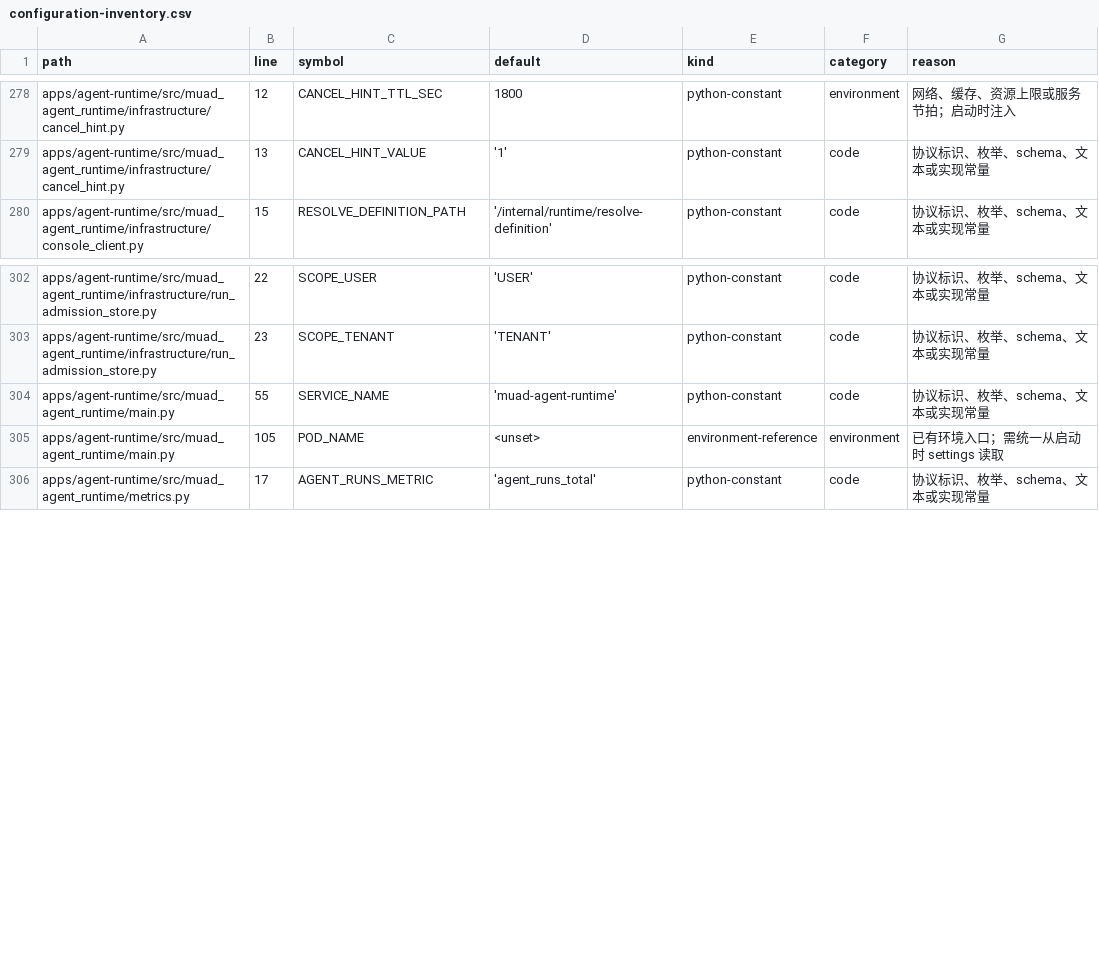
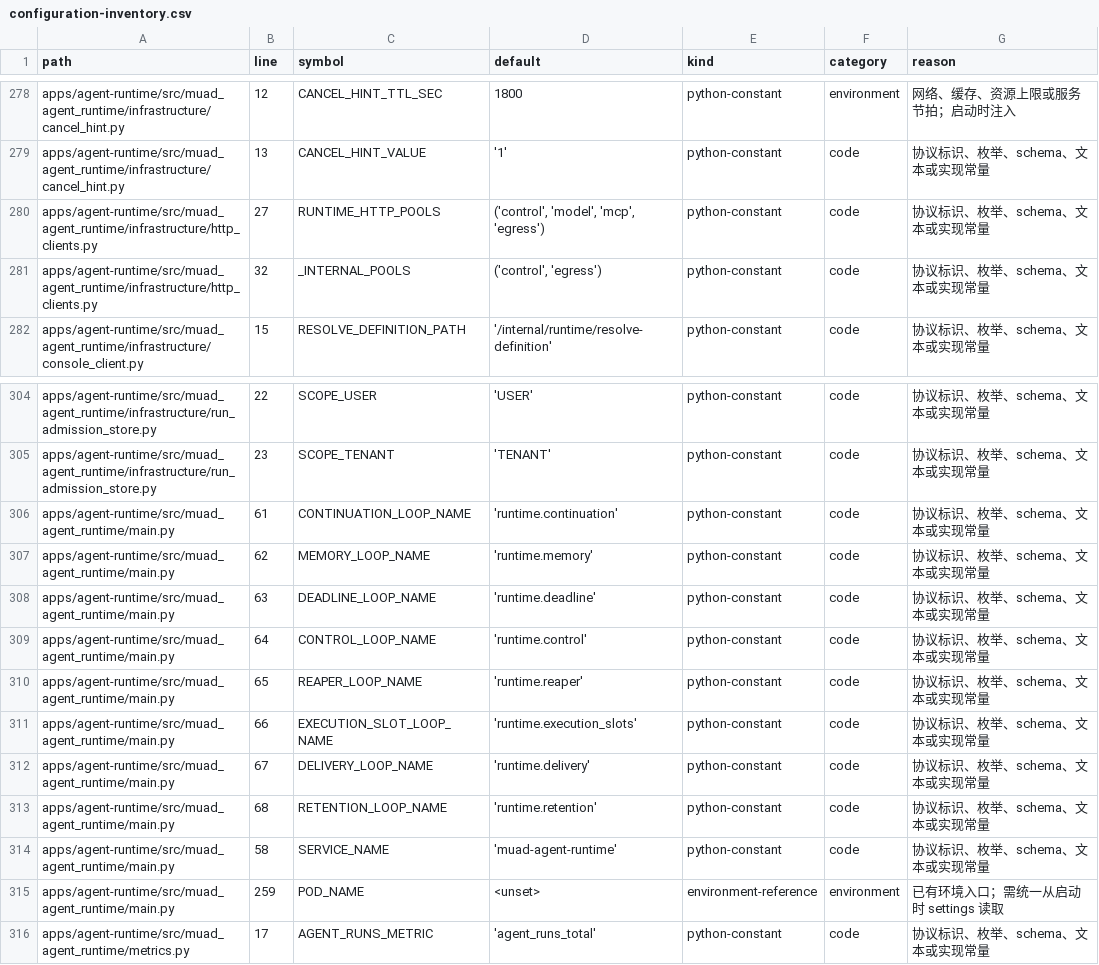
Before and after one commit to Michaelxwb/fluxion-harness, a CSV file: docs/configuration-inventory.csv, drawn as a sheet; only a part is shown, gaps mark what is left out.

Commit message:
cf-task(TASK-094): Runtime装配所有通道端点与独立资源池
Done Gate 裁决：pass（TASK-094 完成）。
B-294/B-09 verified：uv run pytest -q tests/agent_runtime/test_capacity_webchat_runtime_wiring.py
exit=0，8 passed in 23.08s；RED exit=2，1 collection error（muad_agent_runtime.infrastructure.http_clients
尚不存在）。

交付：新增 infrastructure/http_clients.py（control/model/mcp/egress 四池 + 未调用池名显式失败 +
内部池不走环境代理）；main.py 装配根（建/关分池并把同一实例注入 Console 三客户端/控制派发器/
投递泵/执行器工厂/记忆提炼；八条具名独立循环，新增 runtime.retention 保留清理循环：事务外取平台
设置边界、租户谓词取部署租户、失败留痕不杀循环；退出取消全部循环后先停泵/槽监督再关分池）；
executor.py/mcp_runtime_adapter.py/memory_consolidation.py（模型池与 MCP 池注入缝，provider/会话
借用共享池）；console_client/platform_settings_client/gateway_delivery_client/task_client（借用
语义 + 绝对 URL，自建时仍配 base_url）；api/deps.py 消费装配根执行器工厂。六处变异验证断言
判别性后还原。

聚焦回归：tests/agent_runtime 1049 passed / 1 failed（唯一失败为跨套件共享库残留：TASK-069 用例
teardown 未用 PURGE_ORDER 泄漏过期暂存行 + TASK-053 清理计数无租户谓词；该用例单跑绿，已归因
记录）；contracts+architecture+inventory+settings 1345 passed；ruff 干净、mypy apps packages 441
文件无问题、配置盘点 4 passed（CSV CRLF 保持 1550/0）。未跑 tests/acceptance/**、make
acceptance*、浏览器验收；未执行迁移 DDL（共享 dev 库约束）。

```diff
--- a/docs/configuration-inventory.csv
+++ b/docs/configuration-inventory.csv
@@ -279,2 +279,4 @@ apps/agent-runtime/src/muad_agent_runtime/infrastructure/cancel_hint.py,12,CANCE
 apps/agent-runtime/src/muad_agent_runtime/infrastructure/cancel_hint.py,13,CANCEL_HINT_VALUE,'1',python-constant,code,协议标识、枚举、schema、文本或实现常量
+apps/agent-runtime/src/muad_agent_runtime/infrastructure/http_clients.py,27,RUNTIME_HTTP_POOLS,"('control', 'model', 'mcp', 'egress')",python-constant,code,协议标识、枚举、schema、文本或实现常量
+apps/agent-runtime/src/muad_agent_runtime/infrastructure/http_clients.py,32,_INTERNAL_POOLS,"('control', 'egress')",python-constant,code,协议标识、枚举、schema、文本或实现常量
 apps/agent-runtime/src/muad_agent_runtime/infrastructure/console_client.py,15,RESOLVE_DEFINITION_PATH,'/internal/runtime/resolve-definition',python-constant,code,协议标识、枚举、schema、文本或实现常量
@@ -303,4 +305,12 @@ apps/agent-runtime/src/muad_agent_runtime/infrastructure/run_admission_store.py,
 apps/agent-runtime/src/muad_agent_runtime/infrastructure/run_admission_store.py,23,SCOPE_TENANT,'TENANT',python-constant,code,协议标识、枚举、schema、文本或实现常量
-apps/agent-runtime/src/muad_agent_runtime/main.py,55,SERVICE_NAME,'muad-agent-runtime',python-constant,code,协议标识、枚举、schema、文本或实现常量
-apps/agent-runtime/src/muad_agent_runtime/main.py,105,POD_NAME,<unset>,environment-reference,environment,已有环境入口；需统一从启动时 settings 读取
+apps/agent-runtime/src/muad_agent_runtime/main.py,61,CONTINUATION_LOOP_NAME,'runtime.continuation',python-constant,code,协议标识、枚举、schema、文本或实现常量
+apps/agent-runtime/src/muad_agent_runtime/main.py,62,MEMORY_LOOP_NAME,'runtime.memory',python-constant,code,协议标识、枚举、schema、文本或实现常量
+apps/agent-runtime/src/muad_agent_runtime/main.py,63,DEADLINE_LOOP_NAME,'runtime.deadline',python-constant,code,协议标识、枚举、schema、文本或实现常量
+apps/agent-runtime/src/muad_agent_runtime/main.py,64,CONTROL_LOOP_NAME,'runtime.control',python-constant,code,协议标识、枚举、schema、文本或实现常量
+apps/agent-runtime/src/muad_agent_runtime/main.py,65,REAPER_LOOP_NAME,'runtime.reaper',python-constant,code,协议标识、枚举、schema、文本或实现常量
+apps/agent-runtime/src/muad_agent_runtime/main.py,66,EXECUTION_SLOT_LOOP_NAME,'runtime.execution_slots',python-constant,code,协议标识、枚举、schema、文本或实现常量
+apps/agent-runtime/src/muad_agent_runtime/main.py,67,DELIVERY_LOOP_NAME,'runtime.delivery',python-constant,code,协议标识、枚举、schema、文本或实现常量
+apps/agent-runtime/src/muad_agent_runtime/main.py,68,RETENTION_LOOP_NAME,'runtime.retention',python-constant,code,协议标识、枚举、schema、文本或实现常量
+apps/agent-runtime/src/muad_agent_runtime/main.py,58,SERVICE_NAME,'muad-agent-runtime',python-constant,code,协议标识、枚举、schema、文本或实现常量
+apps/agent-runtime/src/muad_agent_runtime/main.py,259,POD_NAME,<unset>,environment-reference,environment,已有环境入口；需统一从启动时 settings 读取
 apps/agent-runtime/src/muad_agent_runtime/metrics.py,17,AGENT_RUNS_METRIC,'agent_runs_total',python-constant,code,协议标识、枚举、schema、文本或实现常量
```
Also changed, not shown: 14 other files.
